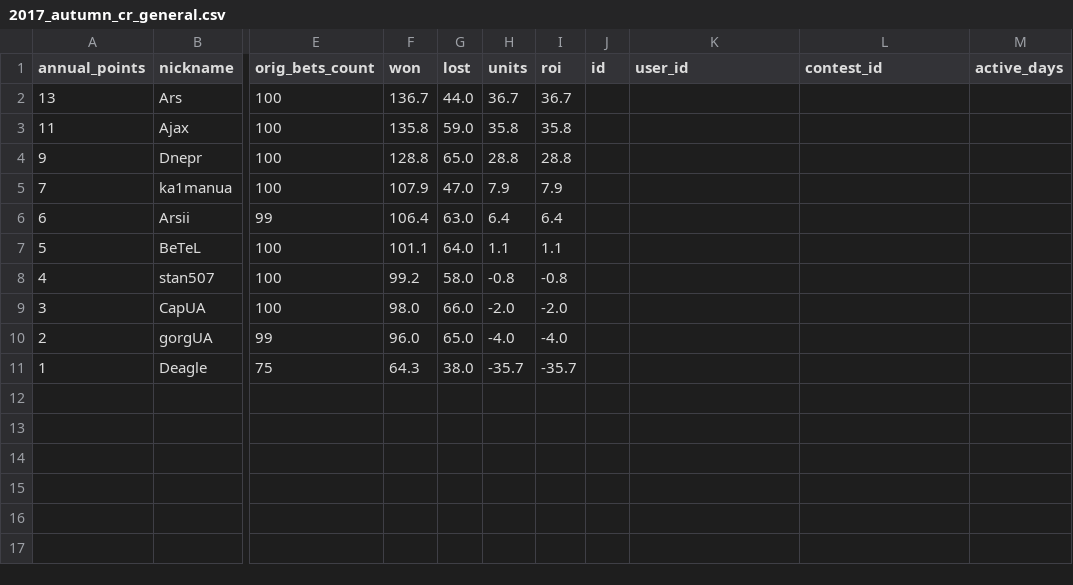
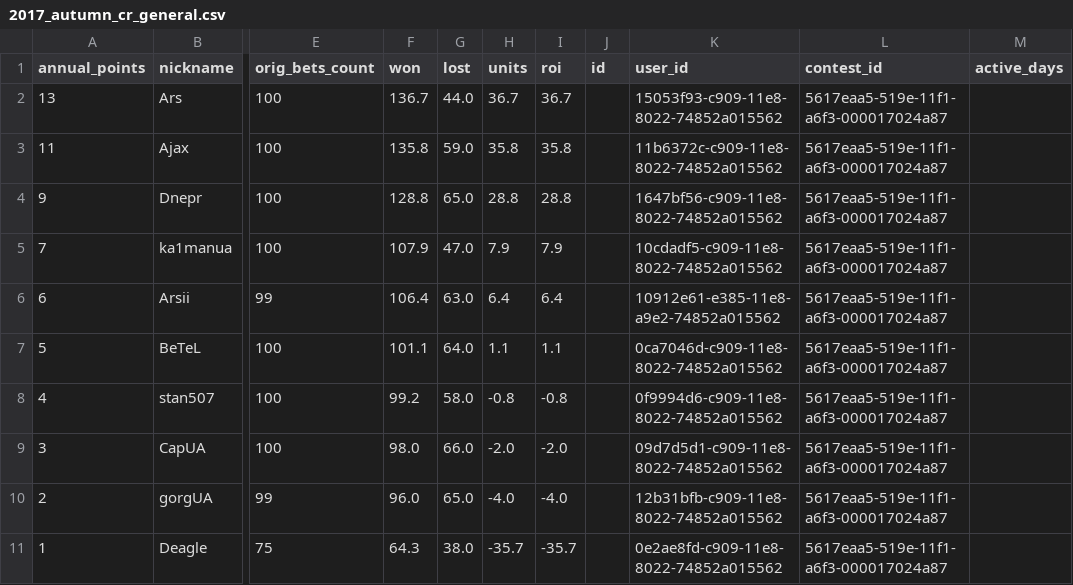
Before and after one commit to okletsov/populate-old-results, a CSV file: data_files/contest_results/2017_autumn/2017_autumn_cr_general.csv, drawn as a sheet; only a part is shown, gaps mark what is left out; the diff names each change by its address in the sheet, - before the commit and + after, or states it on an @@ line.

```diff
--- a/data_files/contest_results/2017_autumn/2017_autumn_cr_general.csv
+++ b/data_files/contest_results/2017_autumn/2017_autumn_cr_general.csv
-K2 (user_id): (empty)
+K2 (user_id): 15053f93-c909-11e8-8022-74852a015562
-L2:L11 (contest_id): (empty)
+L2:L11 (contest_id): 5617eaa5-519e-11f1-a6f3-000017024a87
-K3 (user_id): (empty)
+K3 (user_id): 11b6372c-c909-11e8-8022-74852a015562
-K4 (user_id): (empty)
+K4 (user_id): 1647bf56-c909-11e8-8022-74852a015562
-K5 (user_id): (empty)
+K5 (user_id): 10cdadf5-c909-11e8-8022-74852a015562
-K6 (user_id): (empty)
+K6 (user_id): 10912e61-e385-11e8-a9e2-74852a015562
-K7 (user_id): (empty)
+K7 (user_id): 0ca7046d-c909-11e8-8022-74852a015562
-K8 (user_id): (empty)
+K8 (user_id): 0f9994d6-c909-11e8-8022-74852a015562
-K9 (user_id): (empty)
+K9 (user_id): 09d7d5d1-c909-11e8-8022-74852a015562
-K10 (user_id): (empty)
+K10 (user_id): 12b31bfb-c909-11e8-8022-74852a015562
-K11 (user_id): (empty)
+K11 (user_id): 0e2ae8fd-c909-11e8-8022-74852a015562
```
Also changed, not shown: data_files/contest_results/2016_autumn/2016_autumn_cr_general.csv, data_files/contest_results/2016_spring/2016_spring_cr_general.csv, 21 other files.
